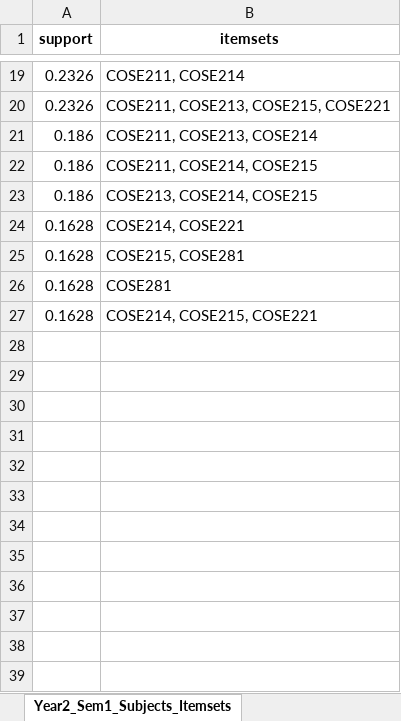
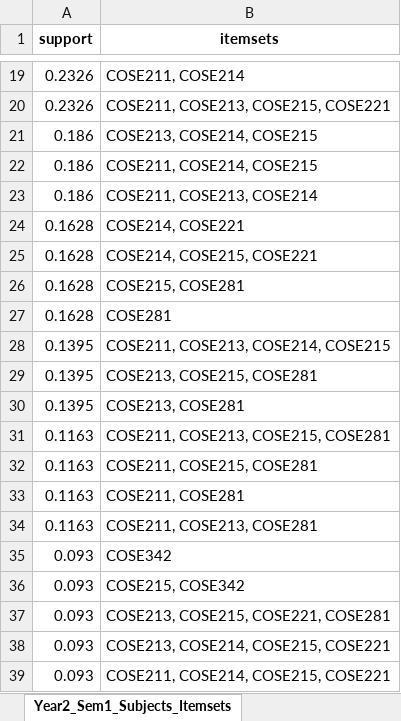
Before and after one commit to Alchernix/20251R0136COSE47101, an Excel workbook: CoursePatterns/Output/subject_taken_together_per_semester.xlsx, sheet Year2_Sem1_Subjects_Itemsets, drawn as a sheet; only a part is shown, gaps mark what is left out; values as stored, in another font and other column widths than the file's, no borders; the diff covers the shown part only; the diff names each change by its address in the sheet, - before the commit and + after, or states it on an @@ line.

```diff
--- a/CoursePatterns/Output/subject_taken_together_per_semester.xlsx (sheet Year2_Sem1_Subjects_Itemsets)
+++ b/CoursePatterns/Output/subject_taken_together_per_semester.xlsx (sheet Year2_Sem1_Subjects_Itemsets)
@@ row 23 moved to row 21: 0.186 @@
@@ row 27 moved to row 25: 0.1628 @@
+row 28: 0.1395 | COSE211, COSE213, COSE214, COSE215
+row 29: 0.1395 | COSE213, COSE215, COSE281
+row 30: 0.1395 | COSE213, COSE281
+row 31: 0.1163 | COSE211, COSE213, COSE215, COSE281
+row 32: 0.1163 | COSE211, COSE215, COSE281
+row 33: 0.1163 | COSE211, COSE281
+row 34: 0.1163 | COSE211, COSE213, COSE281
+row 35: 0.093 | COSE342
+row 36: 0.093 | COSE215, COSE342
+row 37: 0.093 | COSE213, COSE215, COSE221, COSE281
+row 38: 0.093 | COSE213, COSE214, COSE215, COSE221
+row 39: 0.093 | COSE211, COSE214, COSE215, COSE221
```
Also changed, not shown: 21 added rows elsewhere in this sheet, sheet Year2_Sem1_Subjects_Rules, sheet Year2_Sem2_Subjects_Rules, sheet Year3_Sem2_Subjects_Rules, sheet Year3_Sem1_Subjects_Itemsets, sheet Year2_Sem2_Subjects_Itemsets, sheet Year3_Sem2_Subjects_Itemsets, 1 more sheet, other sheet tabs, CoursePatterns/Output/course_frequency.xlsx, CoursePatterns/Output/subject_taken_together.xlsx, 2 other files.
